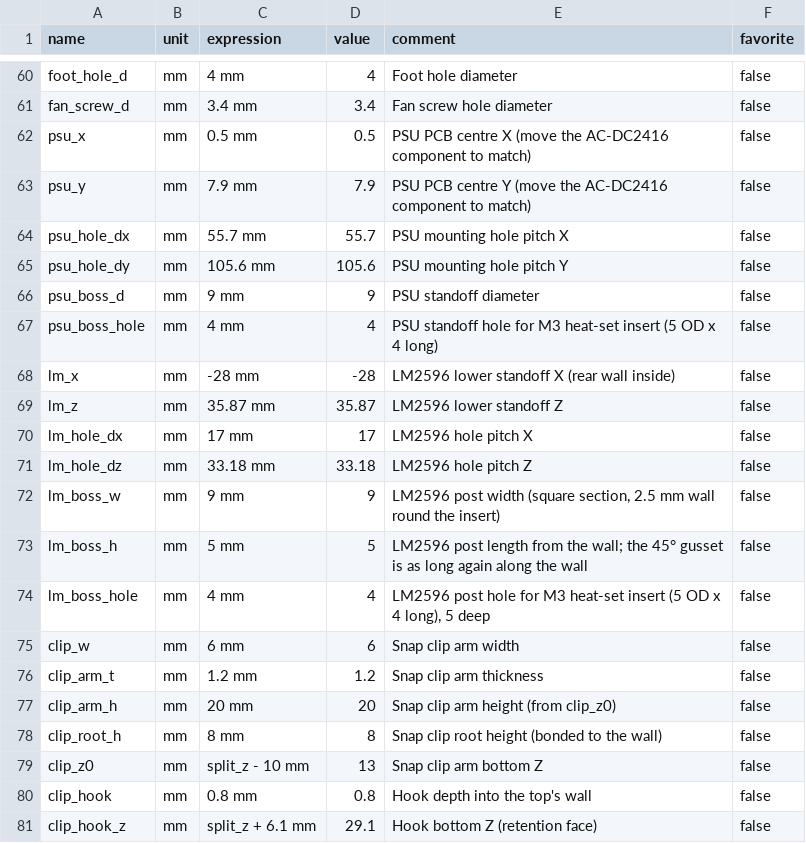
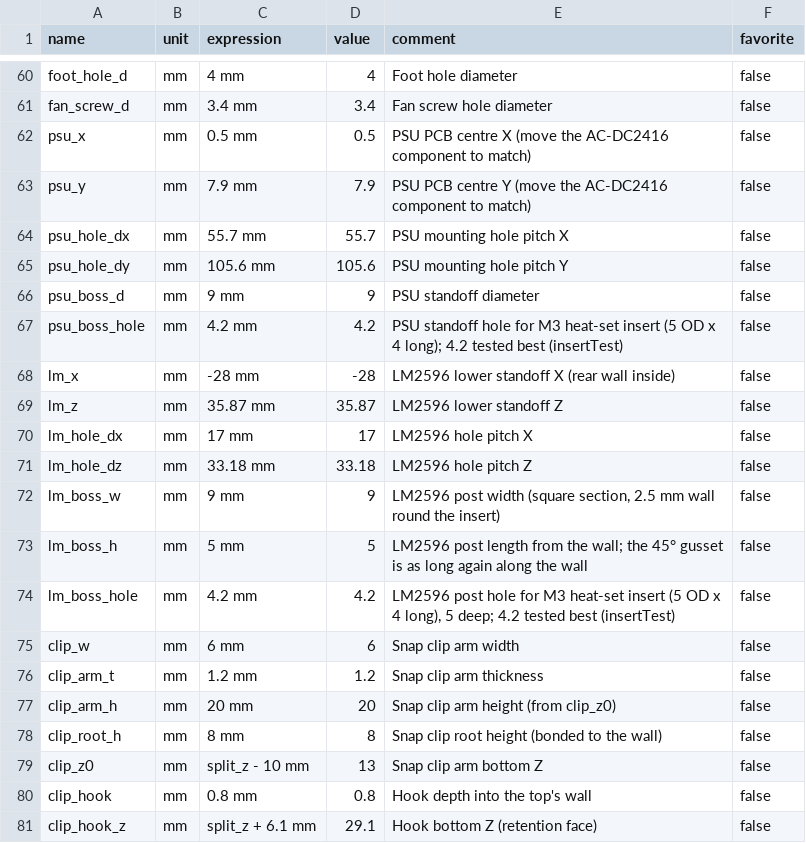
Before and after one commit to gerrieuae/XY-SK60-DPS-enclosure, a CSV file: parameters.csv, drawn as a sheet; only a part is shown, gaps mark what is left out.

```diff
--- a/parameters.csv
+++ b/parameters.csv
@@ -66,3 +66,3 @@ psu_hole_dy,mm,105.6 mm,105.6,PSU mounting hole pitch Y,false
 psu_boss_d,mm,9 mm,9,PSU standoff diameter,false
-psu_boss_hole,mm,4 mm,4,PSU standoff hole for M3 heat-set insert (5 OD x 4 long),false
+psu_boss_hole,mm,4.2 mm,4.2,PSU standoff hole for M3 heat-set insert (5 OD x 4 long); 4.2 tested best (insertTest),false
 lm_x,mm,-28 mm,-28,LM2596 lower standoff X (rear wall inside),false
@@ -73,3 +73,3 @@ lm_boss_w,mm,9 mm,9,"LM2596 post width (square section, 2.5 mm wall round the in
 lm_boss_h,mm,5 mm,5,LM2596 post length from the wall; the 45° gusset is as long again along the wall,false
-lm_boss_hole,mm,4 mm,4,"LM2596 post hole for M3 heat-set insert (5 OD x 4 long), 5 deep",false
+lm_boss_hole,mm,4.2 mm,4.2,"LM2596 post hole for M3 heat-set insert (5 OD x 4 long), 5 deep; 4.2 tested best (insertTest)",false
 clip_w,mm,6 mm,6,Snap clip arm width,false
```
Also changed, not shown: 9 other files.
